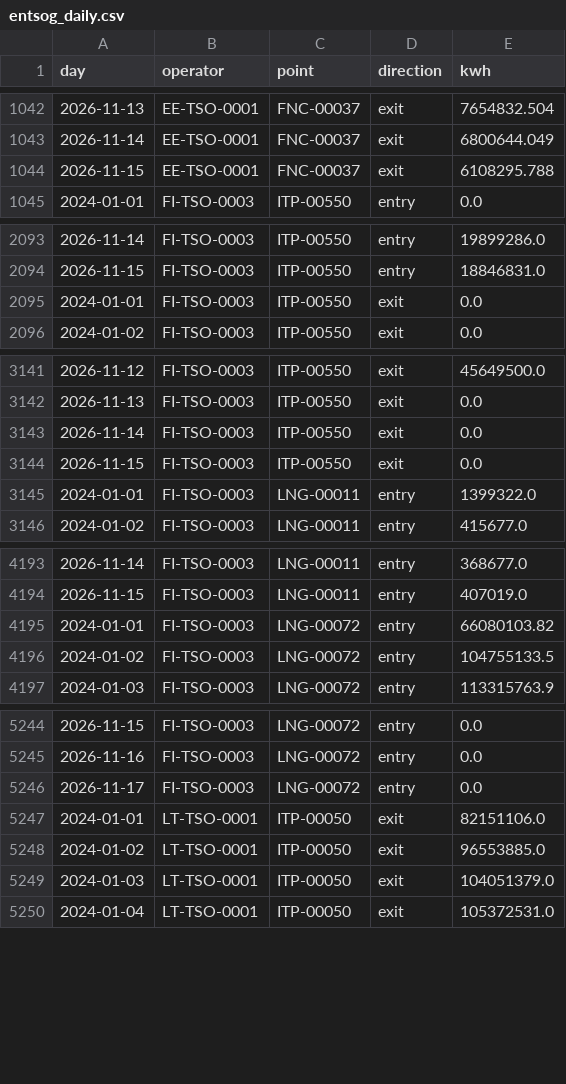
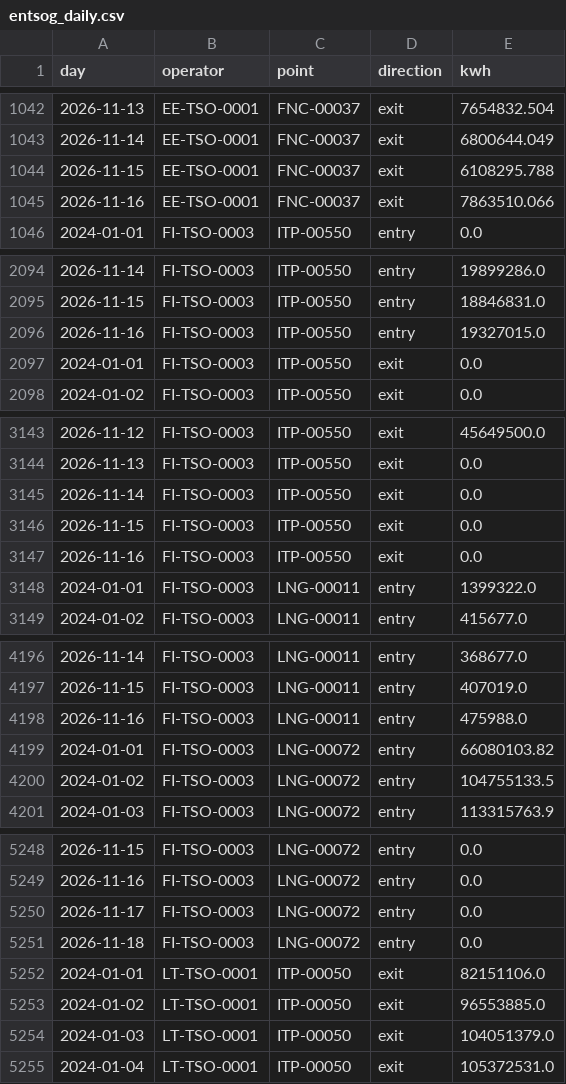
Before and after one commit to Timppamies/Exit_flows, a CSV file: data/entsog_daily.csv, drawn as a sheet; only a part is shown, gaps mark what is left out; the diff covers the shown part only.

```diff
--- a/data/entsog_daily.csv
+++ b/data/entsog_daily.csv
@@ -1044,2 +1044,3 @@ day,operator,point,direction,kwh
 2026-11-15,EE-TSO-0001,FNC-00037,exit,6108295.788
+2026-11-16,EE-TSO-0001,FNC-00037,exit,7863510.066
 2024-01-01,FI-TSO-0003,ITP-00550,entry,0.0
@@ -2094,2 +2095,3 @@ day,operator,point,direction,kwh
 2026-11-15,FI-TSO-0003,ITP-00550,entry,18846831.0
+2026-11-16,FI-TSO-0003,ITP-00550,entry,19327015.0
 2024-01-01,FI-TSO-0003,ITP-00550,exit,0.0
@@ -3144,2 +3146,3 @@ day,operator,point,direction,kwh
 2026-11-15,FI-TSO-0003,ITP-00550,exit,0.0
+2026-11-16,FI-TSO-0003,ITP-00550,exit,0.0
 2024-01-01,FI-TSO-0003,LNG-00011,entry,1399322.0
@@ -4194,2 +4197,3 @@ day,operator,point,direction,kwh
 2026-11-15,FI-TSO-0003,LNG-00011,entry,407019.0
+2026-11-16,FI-TSO-0003,LNG-00011,entry,475988.0
 2024-01-01,FI-TSO-0003,LNG-00072,entry,66080103.82
@@ -5246,2 +5250,3 @@ day,operator,point,direction,kwh
 2026-11-17,FI-TSO-0003,LNG-00072,entry,0.0
+2026-11-18,FI-TSO-0003,LNG-00072,entry,0.0
 2024-01-01,LT-TSO-0001,ITP-00050,exit,82151106.0
```
Also changed, not shown: 9 added rows and 5 edited cells elsewhere in this file, 1 other file.
